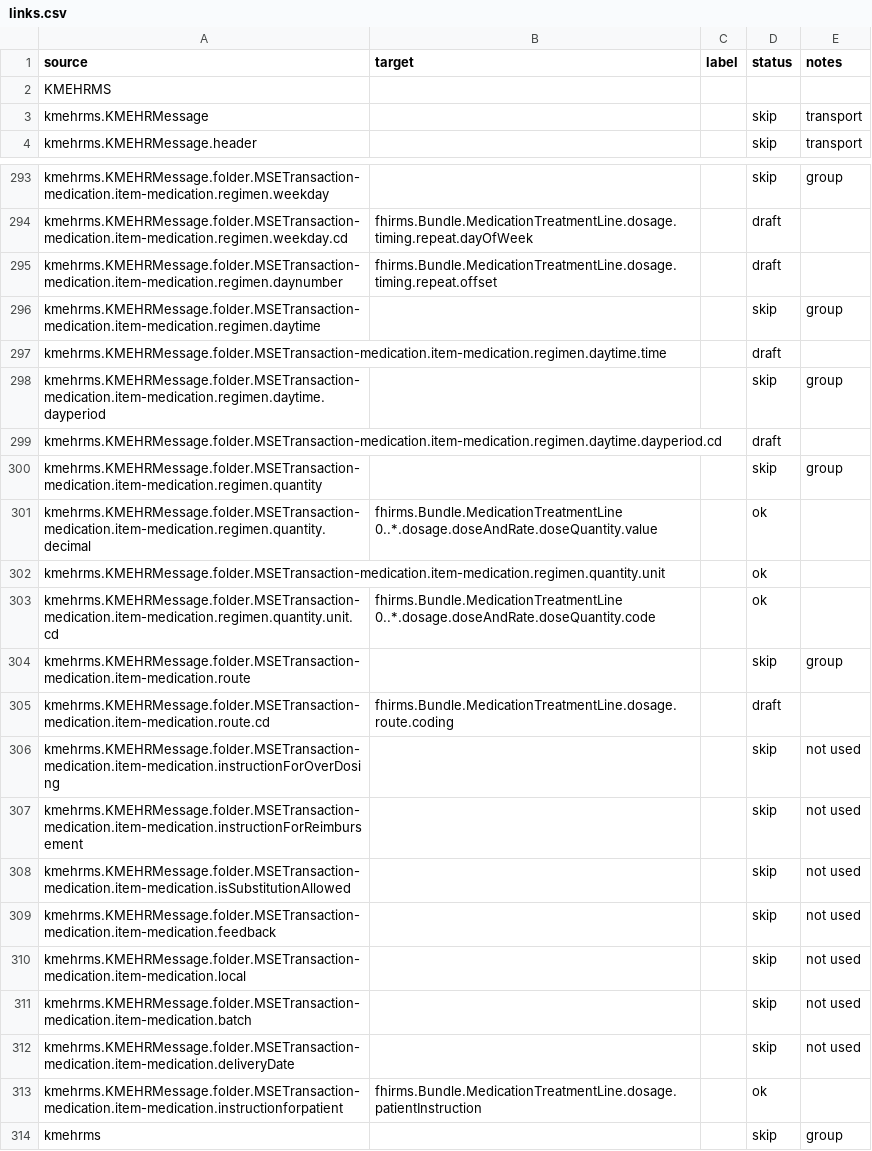
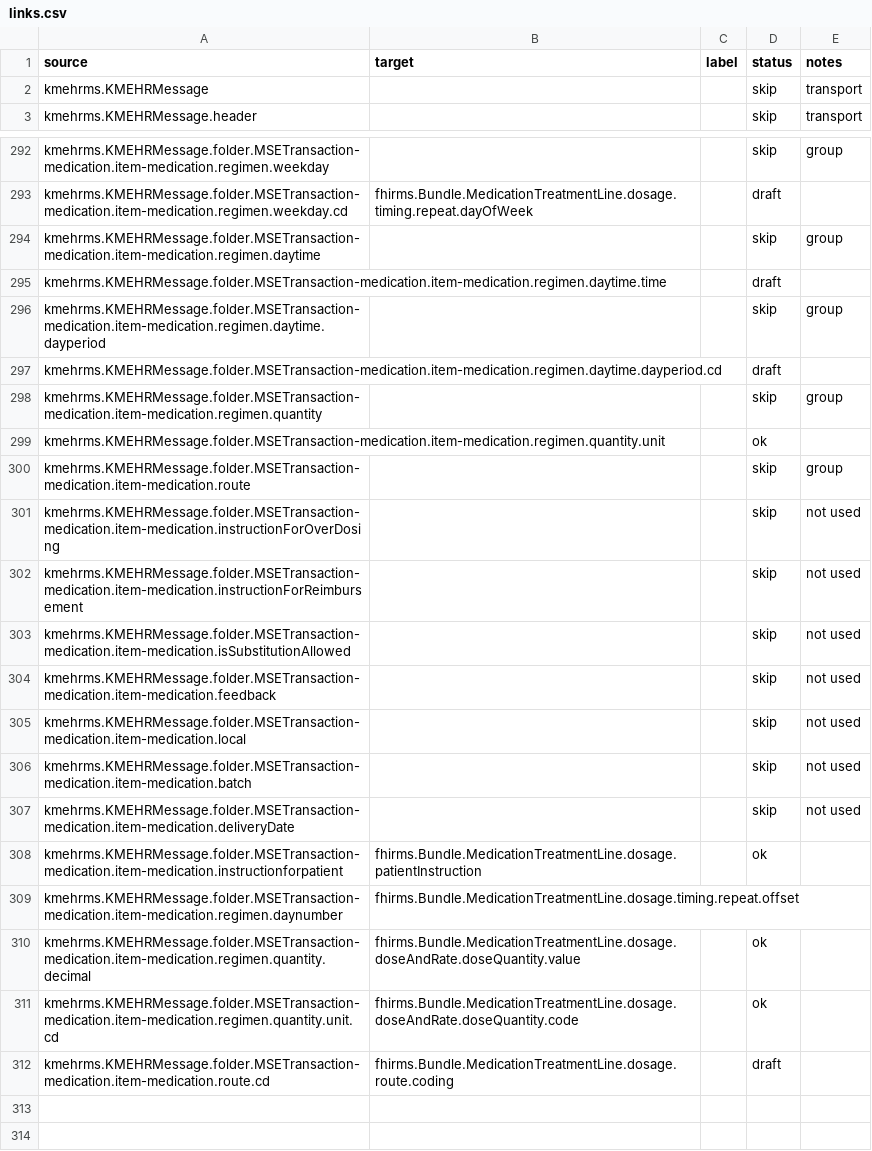
Before and after one commit to medigree/maps, a CSV file: projects/KMEHRMS/links.csv, drawn as a sheet; only a part is shown, gaps mark what is left out; removed rows and columns are numbered as before the commit, all else as after; the diff names each change by its address in the sheet, - before the commit and + after, or states it on an @@ line.

```diff
--- a/projects/KMEHRMS/links.csv
+++ b/projects/KMEHRMS/links.csv
-row 2: KMEHRMS
-row 295: kmehrms.KMEHRMessage.folder.MSETransaction-medication.item-medication.regimen.daynumber | fhirms.Bundle.MedicationTreatmentLine.dosage.timing.repeat.offset |  | draft
-row 301: kmehrms.KMEHRMessage.folder.MSETransaction-medication.item-medication.regimen.quantity.decimal | fhirms.Bundle.MedicationTreatmentLine 0..*.dosage.doseAndRate.doseQuantity.value |  | ok
-row 303: kmehrms.KMEHRMessage.folder.MSETransaction-medication.item-medication.regimen.quantity.unit.cd | fhirms.Bundle.MedicationTreatmentLine 0..*.dosage.doseAndRate.doseQuantity.code |  | ok
-row 314: kmehrms |  |  | skip | group
+row 309: kmehrms.KMEHRMessage.folder.MSETransaction-medication.item-medication.regimen.daynumber | fhirms.Bundle.MedicationTreatmentLine.dosage.timing.repeat.offset
+row 310: kmehrms.KMEHRMessage.folder.MSETransaction-medication.item-medication.regimen.quantity.decimal | fhirms.Bundle.MedicationTreatmentLine.dosage.doseAndRate.doseQuantity.value |  | ok
+row 311: kmehrms.KMEHRMessage.folder.MSETransaction-medication.item-medication.regimen.quantity.unit.cd | fhirms.Bundle.MedicationTreatmentLine.dosage.doseAndRate.doseQuantity.code |  | ok
@@ row 305 moved to row 312: kmehrms.KMEHRMessage.folder.MSETransacti… @@
```
Also changed, not shown: 2 other files.
